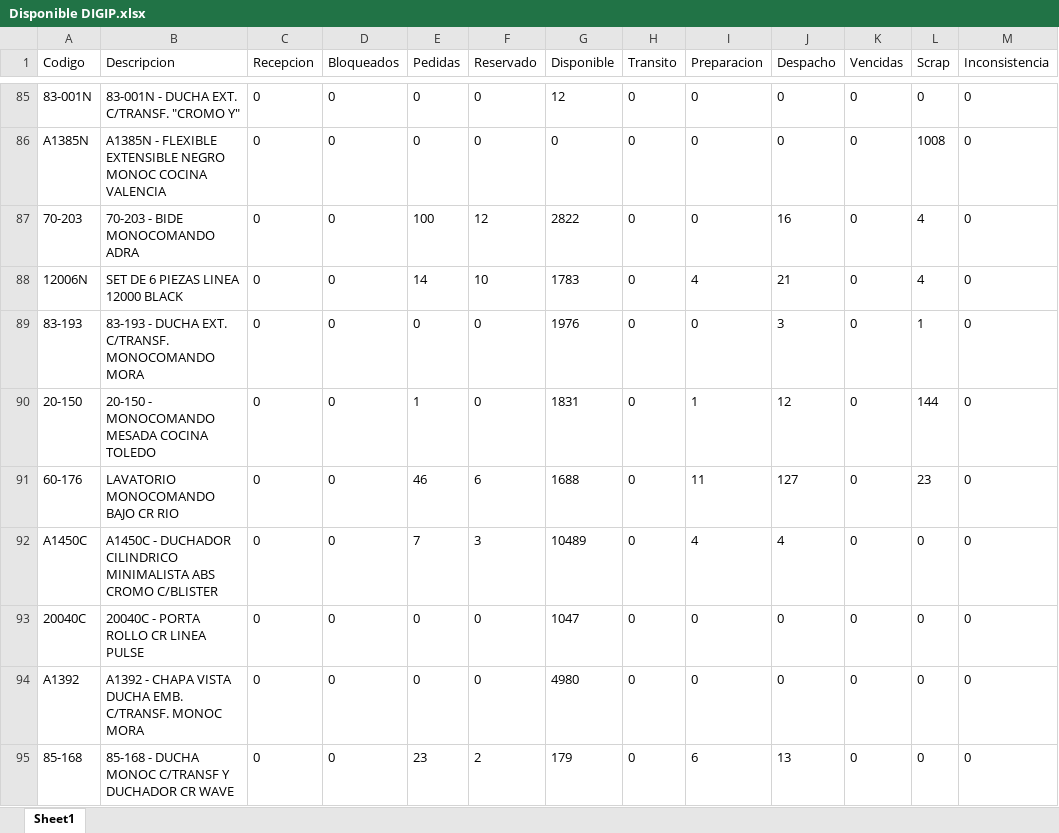
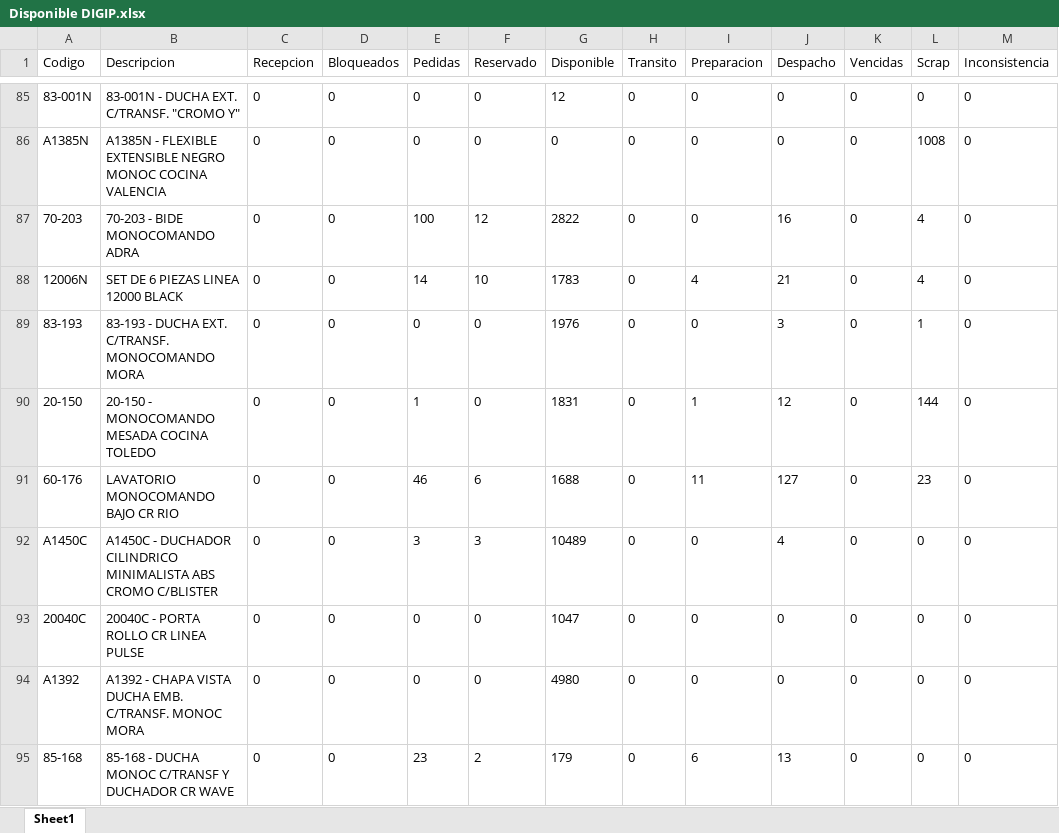
Before and after one commit to IvanGoyena/Logistica-Peirano, an Excel workbook: Data_WMS/Disponible DIGIP.xlsx, sheet Sheet1, drawn as a sheet; only a part is shown, gaps mark what is left out; values as stored, in another font and other column widths than the file's, no borders; the diff covers the shown part only; the diff names each change by its address in the sheet, - before the commit and + after, or states it on an @@ line.

Commit message:
Actualización automática WMS - Disponible DIGIP - 27/08/2026 11:28:29

```diff
--- a/Data_WMS/Disponible DIGIP.xlsx (sheet Sheet1)
+++ b/Data_WMS/Disponible DIGIP.xlsx (sheet Sheet1)
-E92 (Pedidas): 7
+E92 (Pedidas): 3
-I92 (Preparacion): 4
+I92 (Preparacion): 0
```
Also changed, not shown: 6 moved rows and 182 edited cells elsewhere in this sheet.
